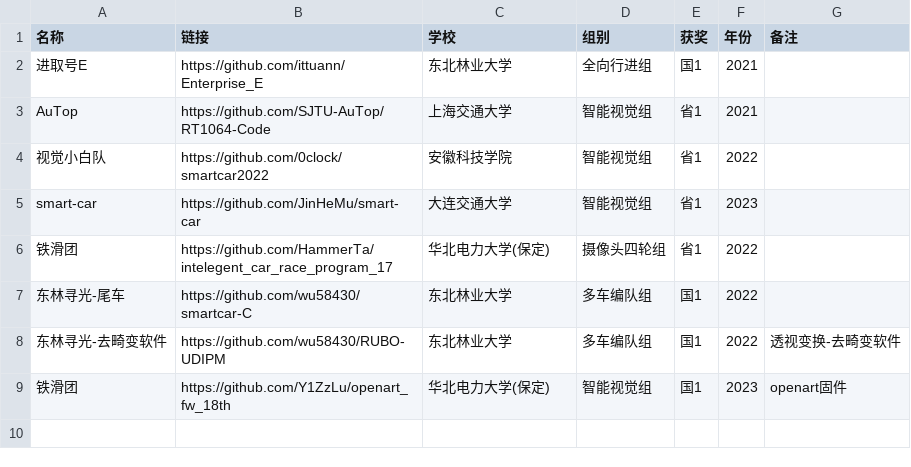
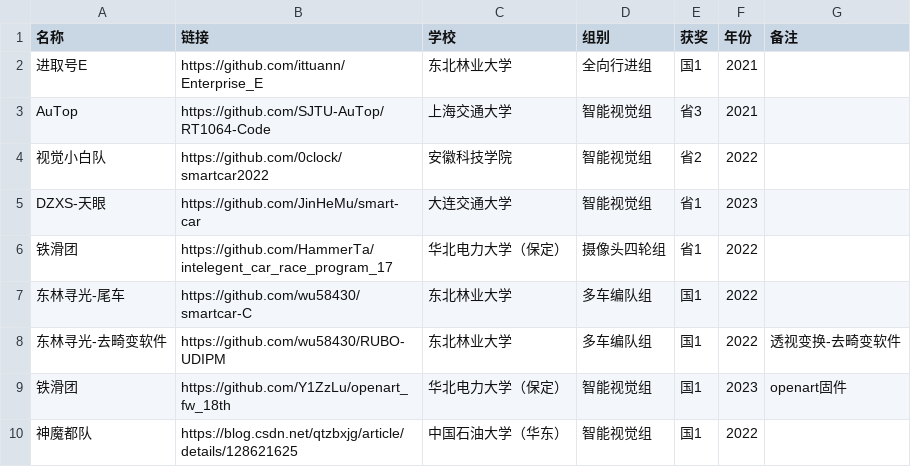
Before and after one commit to ittuann/Awesome-IntelligentCarRace, a CSV file: table.csv, drawn as a sheet.

```diff
--- a/table.csv
+++ b/table.csv
@@ -2,8 +2,9 @@
 进取号E,https://github.com/ittuann/Enterprise_E,东北林业大学,全向行进组,国1,2021,
-AuTop,https://github.com/SJTU-AuTop/RT1064-Code,上海交通大学,智能视觉组,省1,2021,
-视觉小白队,https://github.com/0clock/smartcar2022,安徽科技学院,智能视觉组,省1,2022,
-smart-car,https://github.com/JinHeMu/smart-car,大连交通大学,智能视觉组,省1,2023,
-铁滑团,https://github.com/HammerTa/intelegent_car_race_program_17,华北电力大学(保定),摄像头四轮组,省1,2022,
+AuTop,https://github.com/SJTU-AuTop/RT1064-Code,上海交通大学,智能视觉组,省3,2021,
+视觉小白队,https://github.com/0clock/smartcar2022,安徽科技学院,智能视觉组,省2,2022,
+DZXS-天眼,https://github.com/JinHeMu/smart-car,大连交通大学,智能视觉组,省1,2023,
+铁滑团,https://github.com/HammerTa/intelegent_car_race_program_17,华北电力大学（保定）,摄像头四轮组,省1,2022,
 东林寻光-尾车,https://github.com/wu58430/smartcar-C,东北林业大学,多车编队组,国1,2022,
 东林寻光-去畸变软件,https://github.com/wu58430/RUBO-UDIPM,东北林业大学,多车编队组,国1,2022,透视变换-去畸变软件
-铁滑团,https://github.com/Y1ZzLu/openart_fw_18th,华北电力大学(保定),智能视觉组,国1,2023,openart固件
+铁滑团,https://github.com/Y1ZzLu/openart_fw_18th,华北电力大学（保定）,智能视觉组,国1,2023,openart固件
+神魔都队,https://blog.csdn.net/qtzbxjg/article/details/128621625,中国石油大学（华东）,智能视觉组,国1,2022,
```
Also changed, not shown: 3 other files.
